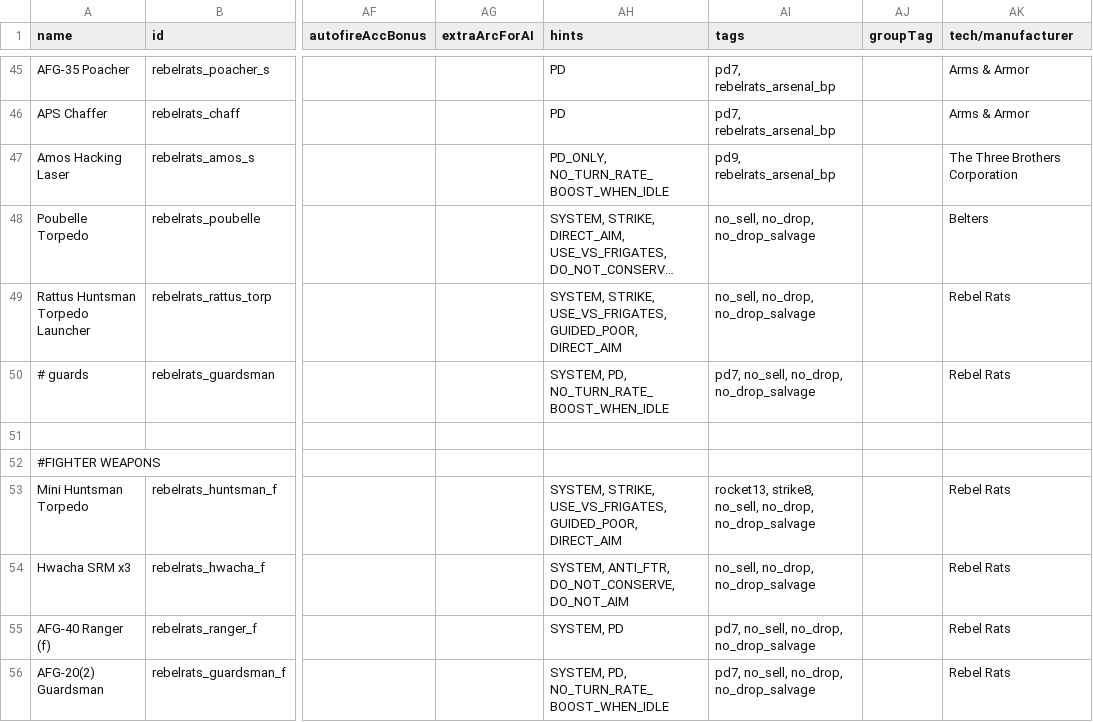
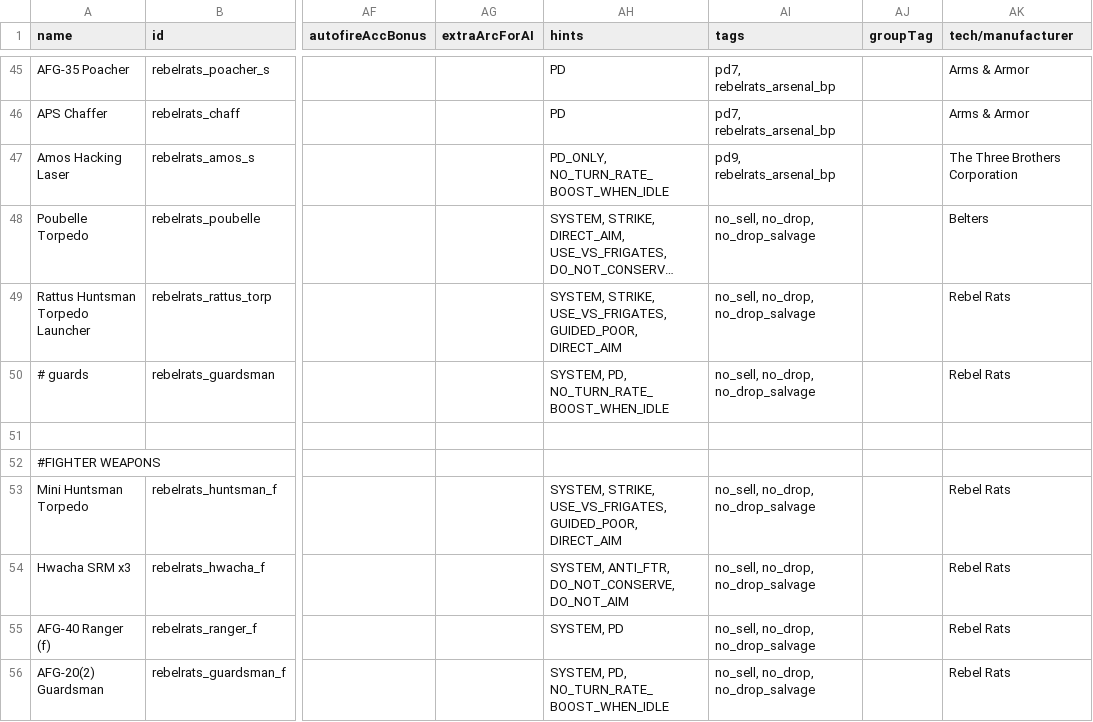
Before and after one commit to masterraven19/Rebel-Rats, a CSV file: data/weapons/weapon_data.csv, drawn as a sheet; only a part is shown, gaps mark what is left out; long unchanged cells end in …; the diff covers the shown part only; the diff names each change by its address in the sheet, - before the commit and + after, or states it on an @@ line.

```diff
--- a/data/weapons/weapon_data.csv
+++ b/data/weapons/weapon_data.csv
-AI50 (tags): pd7, no_sell, no_drop, no_drop_salvage
+AI50 (tags): no_sell, no_drop, no_drop_salvage
-AI53 (tags): rocket13, strike8, no_sell, no_drop, no_drop_salvage
+AI53 (tags): no_sell, no_drop, no_drop_salvage
-AI55:AI56 (tags): pd7, no_sell, no_drop, no_drop_salvage
+AI55:AI56 (tags): no_sell, no_drop, no_drop_salvage
```
Also changed, not shown: 12 edited cells elsewhere in this file, 24 other files.
